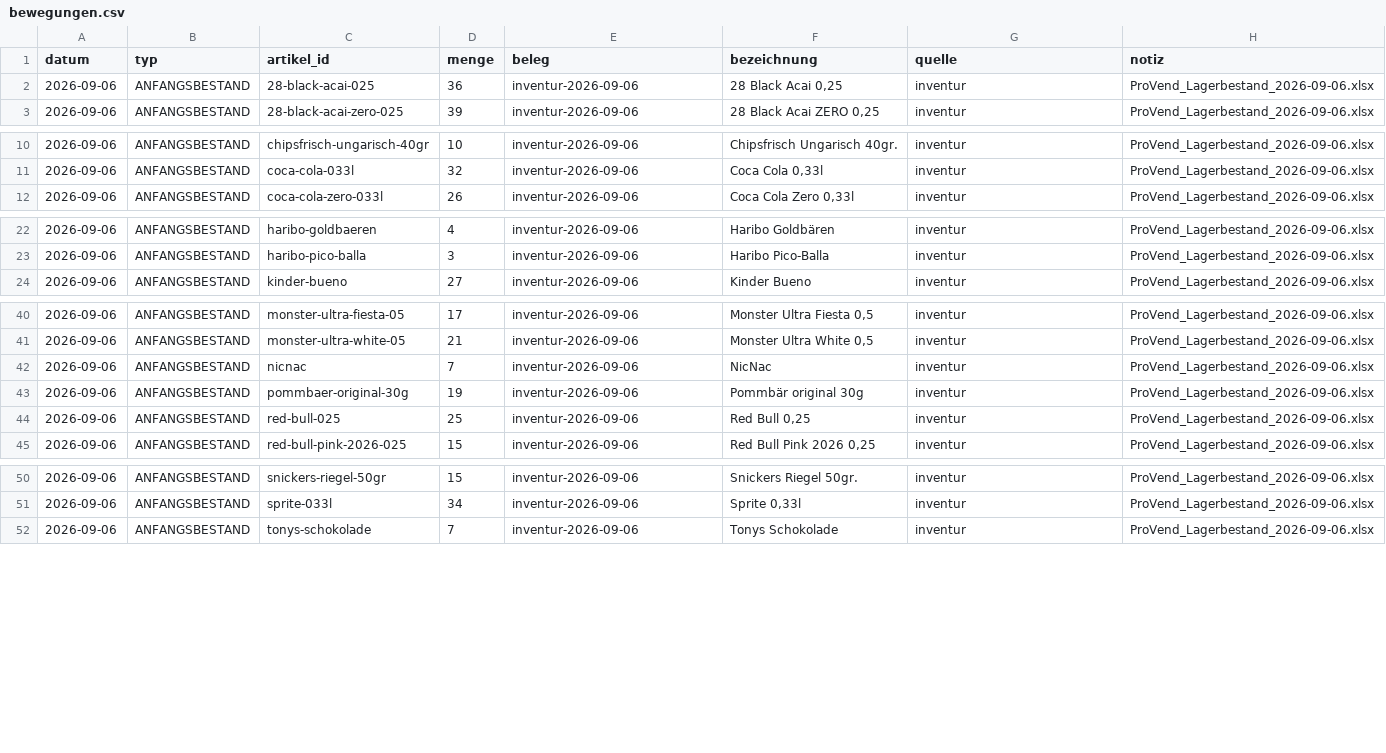
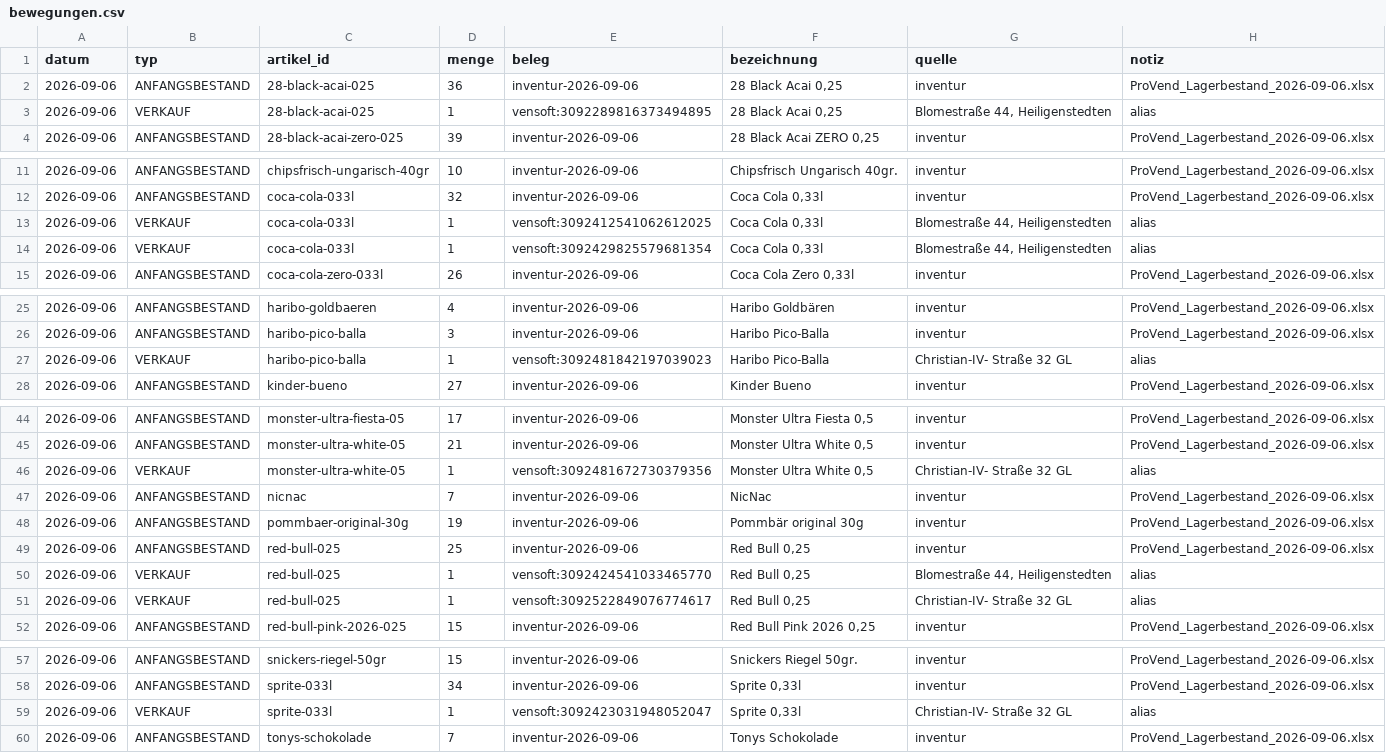
Before and after one commit to Hege-Behrens/Kalorien-Tracker, a CSV file: data/bewegungen.csv, drawn as a sheet; only a part is shown, gaps mark what is left out.

```diff
--- a/data/bewegungen.csv
+++ b/data/bewegungen.csv
@@ -2,2 +2,3 @@ datum,typ,artikel_id,menge,beleg,bezeichnung,quelle,notiz
 2026-09-06,ANFANGSBESTAND,28-black-acai-025,36,inventur-2026-09-06,"28 Black Acai 0,25",inventur,ProVend_Lagerbestand_2026-09-06.xlsx
+2026-09-06,VERKAUF,28-black-acai-025,1,vensoft:3092289816373494895,"28 Black Acai 0,25","Blomestraße 44, Heiligenstedten",alias
 2026-09-06,ANFANGSBESTAND,28-black-acai-zero-025,39,inventur-2026-09-06,"28 Black Acai ZERO 0,25",inventur,ProVend_Lagerbestand_2026-09-06.xlsx
@@ -11,2 +12,4 @@ datum,typ,artikel_id,menge,beleg,bezeichnung,quelle,notiz
 2026-09-06,ANFANGSBESTAND,coca-cola-033l,32,inventur-2026-09-06,"Coca Cola 0,33l",inventur,ProVend_Lagerbestand_2026-09-06.xlsx
+2026-09-06,VERKAUF,coca-cola-033l,1,vensoft:3092412541062612025,"Coca Cola 0,33l","Blomestraße 44, Heiligenstedten",alias
+2026-09-06,VERKAUF,coca-cola-033l,1,vensoft:3092429825579681354,"Coca Cola 0,33l","Blomestraße 44, Heiligenstedten",alias
 2026-09-06,ANFANGSBESTAND,coca-cola-zero-033l,26,inventur-2026-09-06,"Coca Cola Zero 0,33l",inventur,ProVend_Lagerbestand_2026-09-06.xlsx
@@ -23,2 +26,3 @@ datum,typ,artikel_id,menge,beleg,bezeichnung,quelle,notiz
 2026-09-06,ANFANGSBESTAND,haribo-pico-balla,3,inventur-2026-09-06,Haribo Pico-Balla,inventur,ProVend_Lagerbestand_2026-09-06.xlsx
+2026-09-06,VERKAUF,haribo-pico-balla,1,vensoft:3092481842197039023,Haribo Pico-Balla,Christian-IV- Straße 32 GL,alias
 2026-09-06,ANFANGSBESTAND,kinder-bueno,27,inventur-2026-09-06,Kinder Bueno,inventur,ProVend_Lagerbestand_2026-09-06.xlsx
@@ -41,2 +45,3 @@ datum,typ,artikel_id,menge,beleg,bezeichnung,quelle,notiz
 2026-09-06,ANFANGSBESTAND,monster-ultra-white-05,21,inventur-2026-09-06,"Monster Ultra White 0,5",inventur,ProVend_Lagerbestand_2026-09-06.xlsx
+2026-09-06,VERKAUF,monster-ultra-white-05,1,vensoft:3092481672730379356,"Monster Ultra White 0,5",Christian-IV- Straße 32 GL,alias
 2026-09-06,ANFANGSBESTAND,nicnac,7,inventur-2026-09-06,NicNac,inventur,ProVend_Lagerbestand_2026-09-06.xlsx
@@ -44,2 +49,4 @@ datum,typ,artikel_id,menge,beleg,bezeichnung,quelle,notiz
 2026-09-06,ANFANGSBESTAND,red-bull-025,25,inventur-2026-09-06,"Red Bull 0,25",inventur,ProVend_Lagerbestand_2026-09-06.xlsx
+2026-09-06,VERKAUF,red-bull-025,1,vensoft:3092424541033465770,"Red Bull 0,25","Blomestraße 44, Heiligenstedten",alias
+2026-09-06,VERKAUF,red-bull-025,1,vensoft:3092522849076774617,"Red Bull 0,25",Christian-IV- Straße 32 GL,alias
 2026-09-06,ANFANGSBESTAND,red-bull-pink-2026-025,15,inventur-2026-09-06,"Red Bull Pink 2026 0,25",inventur,ProVend_Lagerbestand_2026-09-06.xlsx
@@ -51,2 +58,3 @@ datum,typ,artikel_id,menge,beleg,bezeichnung,quelle,notiz
 2026-09-06,ANFANGSBESTAND,sprite-033l,34,inventur-2026-09-06,"Sprite 0,33l",inventur,ProVend_Lagerbestand_2026-09-06.xlsx
+2026-09-06,VERKAUF,sprite-033l,1,vensoft:3092423031948052047,"Sprite 0,33l",Christian-IV- Straße 32 GL,alias
 2026-09-06,ANFANGSBESTAND,tonys-schokolade,7,inventur-2026-09-06,Tonys Schokolade,inventur,ProVend_Lagerbestand_2026-09-06.xlsx
```
Also changed, not shown: 1 other file.
